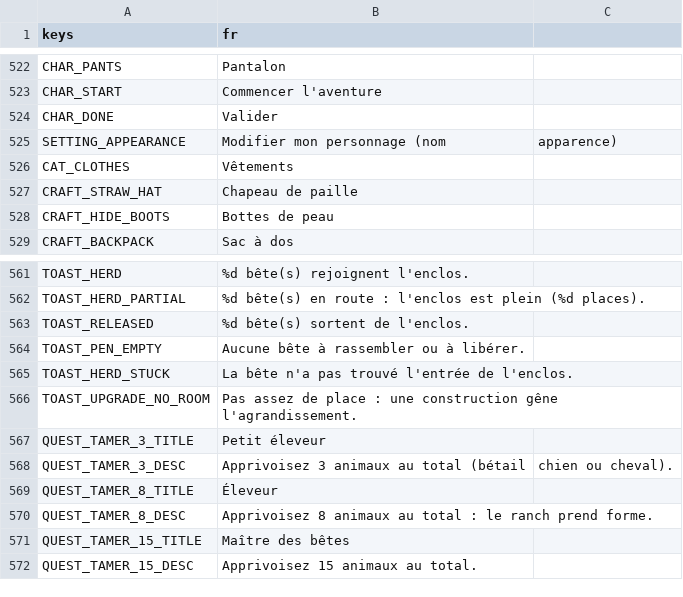
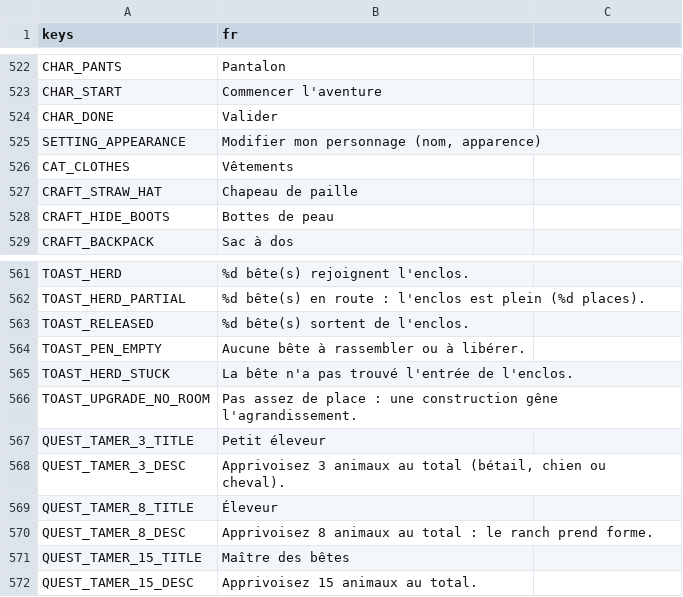
Before and after one commit to CharlieG42/ZimutAdventure, a CSV file: locales/translations.fr.csv, drawn as a sheet; only a part is shown, gaps mark what is left out.

```diff
--- a/locales/translations.fr.csv
+++ b/locales/translations.fr.csv
@@ -524,3 +524,3 @@ CHAR_START,Commencer l'aventure
 CHAR_DONE,Valider
-SETTING_APPEARANCE,Modifier mon personnage (nom, apparence)
+SETTING_APPEARANCE,"Modifier mon personnage (nom, apparence)"
 CAT_CLOTHES,Vêtements
@@ -567,3 +567,3 @@ TOAST_UPGRADE_NO_ROOM,Pas assez de place : une construction gêne l'agrandisseme
 QUEST_TAMER_3_TITLE,Petit éleveur
-QUEST_TAMER_3_DESC,Apprivoisez 3 animaux au total (bétail, chien ou cheval).
+QUEST_TAMER_3_DESC,"Apprivoisez 3 animaux au total (bétail, chien ou cheval)."
 QUEST_TAMER_8_TITLE,Éleveur
```
Also changed, not shown: locales/translations.en.csv, 2 other files.
